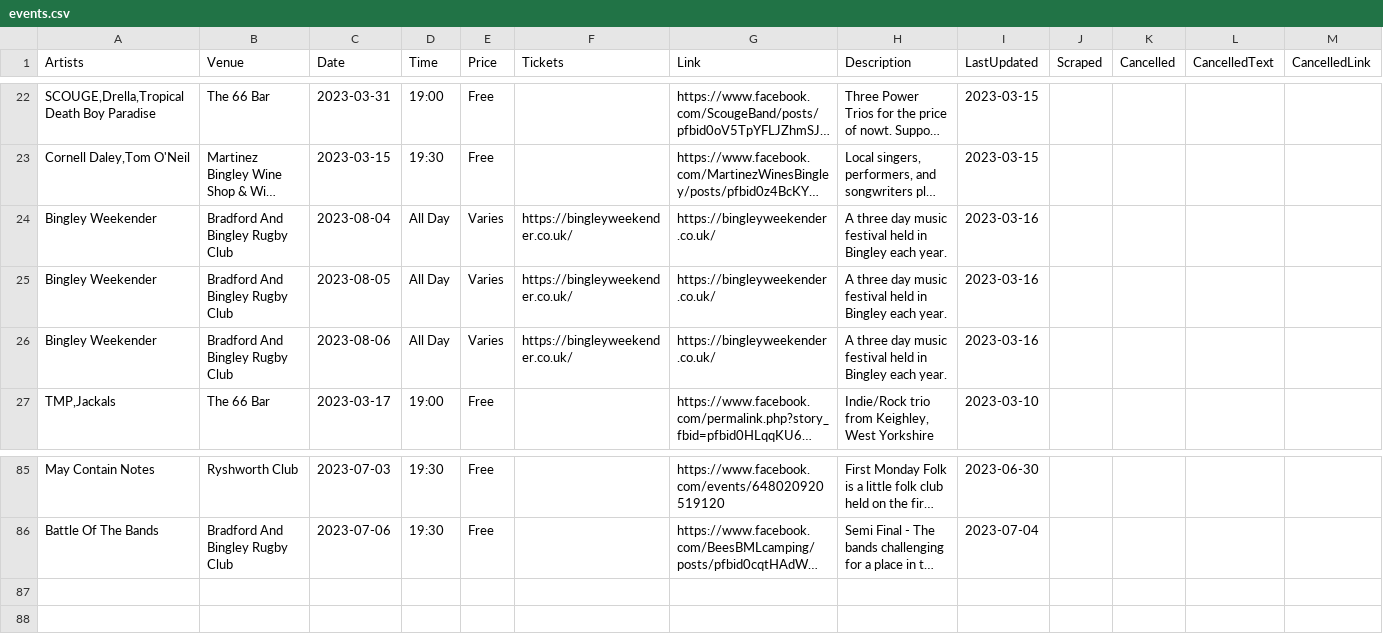
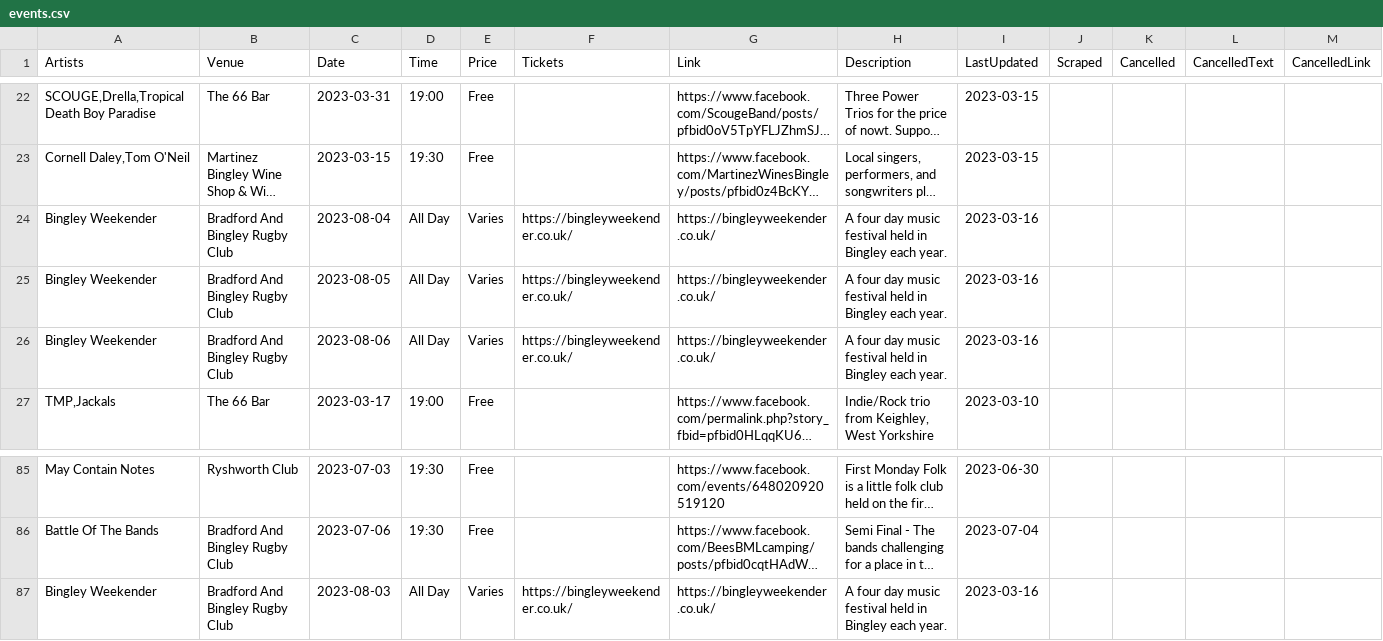
Before and after one commit to caprenter/bingley-music-town, a CSV file: _data/events.csv, drawn as a sheet; only a part is shown, gaps mark what is left out; long unchanged cells end in …; the diff names each change by its address in the sheet, - before the commit and + after, or states it on an @@ line.

```diff
--- a/_data/events.csv
+++ b/_data/events.csv
-H24:H26 (Description): A three day music…
+H24:H26 (Description): A four day music…
+row 87: Bingley Weekender | Bradford And Bingley Rugby Club | 2023-08-03 | All Day | Varies | https://bingleyweekender.co.uk/ | https://bingleyweekender.co.uk/ | A four day music festival held in Bingley each year. | 2023-03-16
```
Also changed, not shown: _data/artists.csv.
